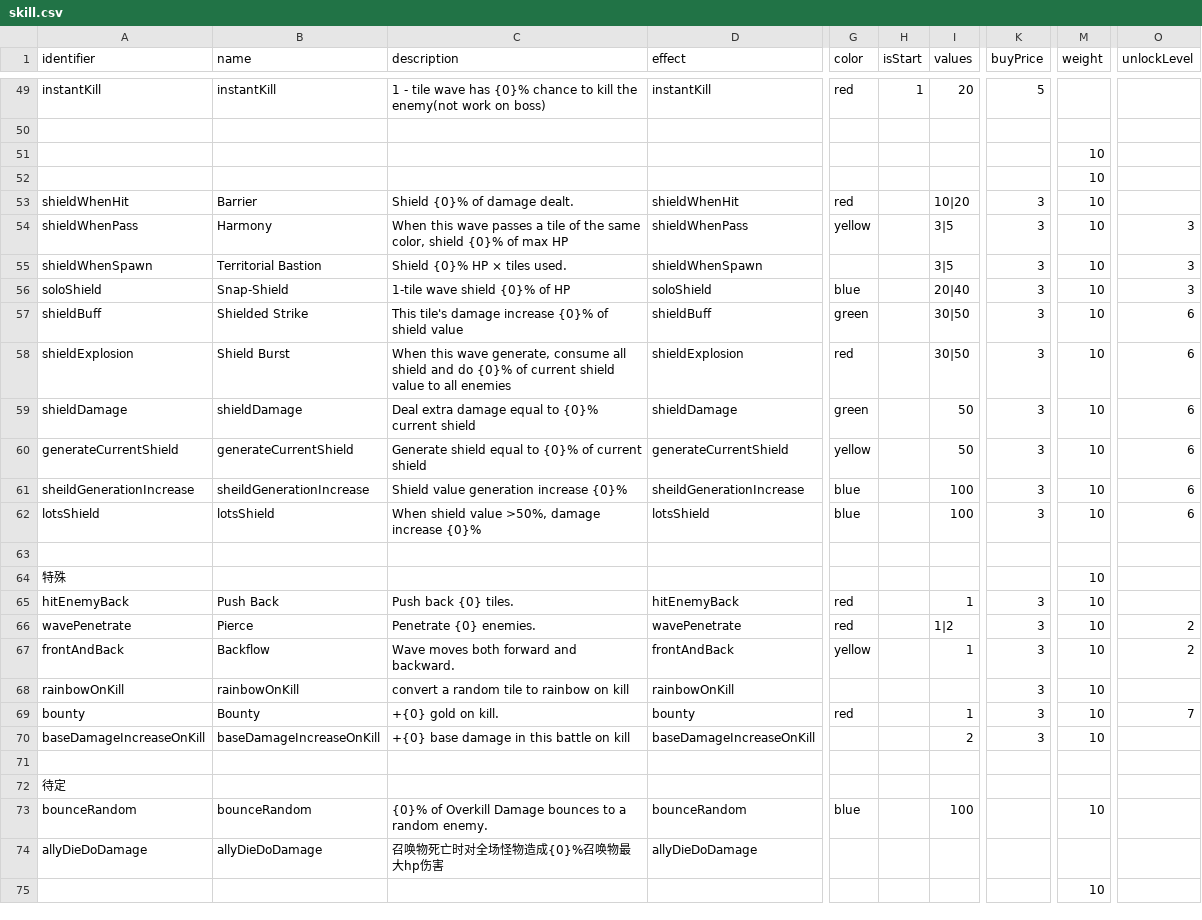
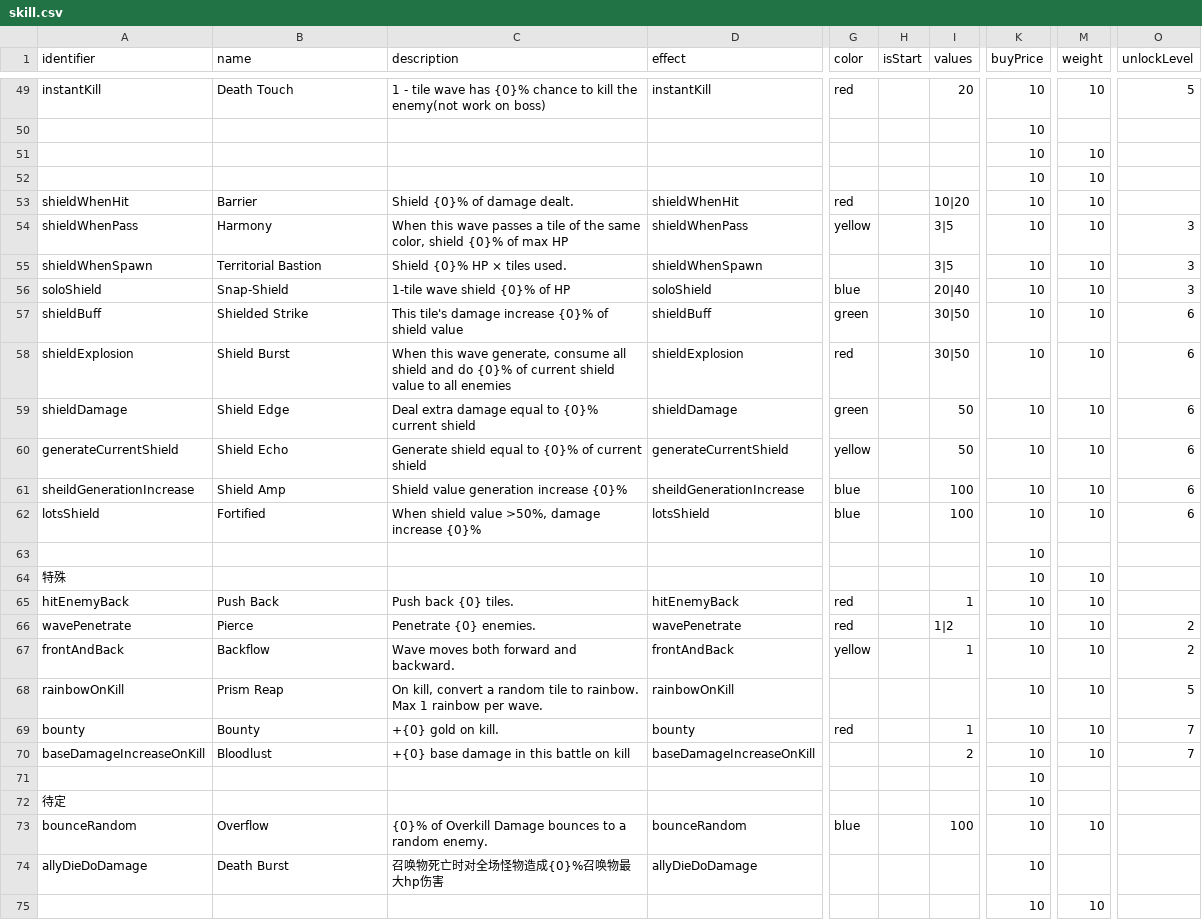
Before and after one commit to shshwdr/wave, a CSV file: Assets/Resources/csv/skill.csv, drawn as a sheet; only a part is shown, gaps mark what is left out; the diff covers the shown part only; the diff names each change by its address in the sheet, - before the commit and + after, or states it on an @@ line.

```diff
--- a/Assets/Resources/csv/skill.csv
+++ b/Assets/Resources/csv/skill.csv
-B49 (name): instantKill
+B49 (name): Death Touch
-H49 (isStart): 1
+H49 (isStart): (empty)
-K49 (buyPrice): 5
+K49 (buyPrice): 10
-M49 (weight): (empty)
+M49 (weight): 10
-O49 (unlockLevel): (empty)
+O49 (unlockLevel): 5
-K50:K52 (buyPrice): (empty)
+K50:K52 (buyPrice): 10
-K53:K62 (buyPrice): 3
+K53:K62 (buyPrice): 10
-B59 (name): shieldDamage
+B59 (name): Shield Edge
-B60 (name): generateCurrentShield
+B60 (name): Shield Echo
-B61 (name): sheildGenerationIncrease
+B61 (name): Shield Amp
-B62 (name): lotsShield
+B62 (name): Fortified
-K63:K64 (buyPrice): (empty)
+K63:K64 (buyPrice): 10
-K65:K70 (buyPrice): 3
+K65:K70 (buyPrice): 10
-B68 (name): rainbowOnKill
+B68 (name): Prism Reap
-C68 (description): convert a random tile to rainbow on kill
+C68 (description): On kill, convert a random tile to rainbow. Max 1 rainbow per wave.
-O68 (unlockLevel): (empty)
+O68 (unlockLevel): 5
-B70 (name): baseDamageIncreaseOnKill
+B70 (name): Bloodlust
-O70 (unlockLevel): (empty)
+O70 (unlockLevel): 7
-K71:K75 (buyPrice): (empty)
+K71:K75 (buyPrice): 10
-B73 (name): bounceRandom
+B73 (name): Overflow
-B74 (name): allyDieDoDamage
+B74 (name): Death Burst
```
Also changed, not shown: 123 edited cells elsewhere in this file, Assets/Resources/csv/level.csv, Assets/Resources/csv/rune.csv, 10 other files.
